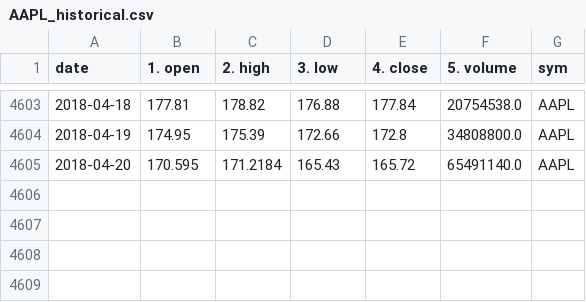
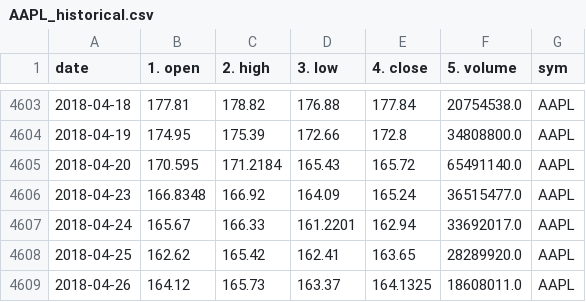
Before and after one commit to liuchengtian/SE568, a CSV file: StockTracking/backendserver/data/csv/AAPL_historical.csv, drawn as a sheet; only a part is shown, gaps mark what is left out; the diff names each change by its address in the sheet, - before the commit and + after, or states it on an @@ line.

```diff
--- a/StockTracking/backendserver/data/csv/AAPL_historical.csv
+++ b/StockTracking/backendserver/data/csv/AAPL_historical.csv
+row 4606: 2018-04-23 | 166.8348 | 166.92 | 164.09 | 165.24 | 36515477.0 | AAPL
+row 4607: 2018-04-24 | 165.67 | 166.33 | 161.2201 | 162.94 | 33692017.0 | AAPL
+row 4608: 2018-04-25 | 162.62 | 165.42 | 162.41 | 163.65 | 28289920.0 | AAPL
+row 4609: 2018-04-26 | 164.12 | 165.73 | 163.37 | 164.1325 | 18608011.0 | AAPL
```
Also changed, not shown: StockTracking/backendserver/data/csv/AMZN_historical.csv, StockTracking/backendserver/data/csv/FB_historical.csv, 23 other files.
